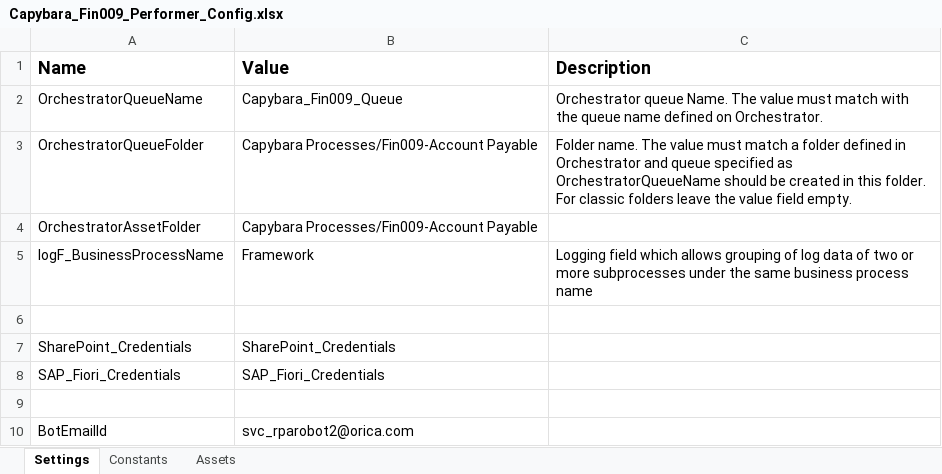
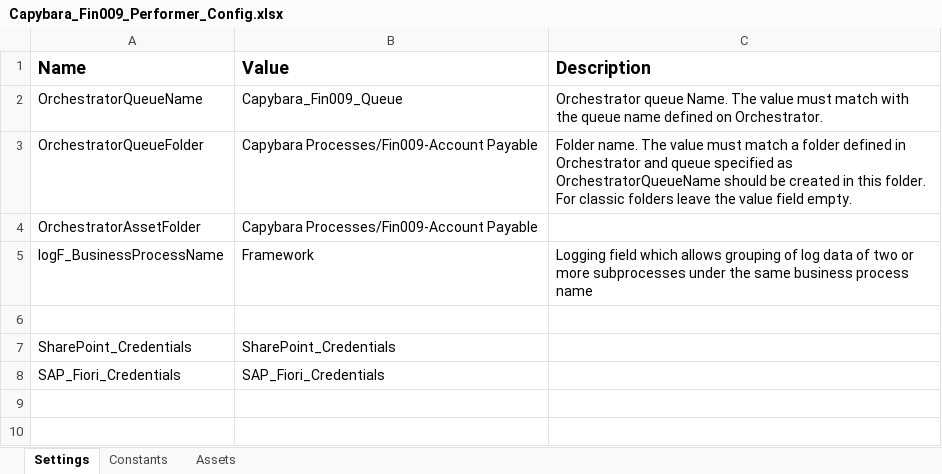
Before and after one commit to Orica-4S/Capybara_Fin009_Performer, an Excel workbook: Data/Capybara_Fin009_Performer_Config.xlsx, sheet Settings, drawn as a sheet; values as stored, in another font and other column widths than the file's, no borders; the diff names each change by its address in the sheet, - before the commit and + after, or states it on an @@ line.

```diff
--- a/Data/Capybara_Fin009_Performer_Config.xlsx (sheet Settings)
+++ b/Data/Capybara_Fin009_Performer_Config.xlsx (sheet Settings)
-row 9: (empty)
-row 10: BotEmailId | svc_rparobot2@orica.com
```
Also changed, not shown: sheet Assets, Data/Config.xlsx, 1 other file.
